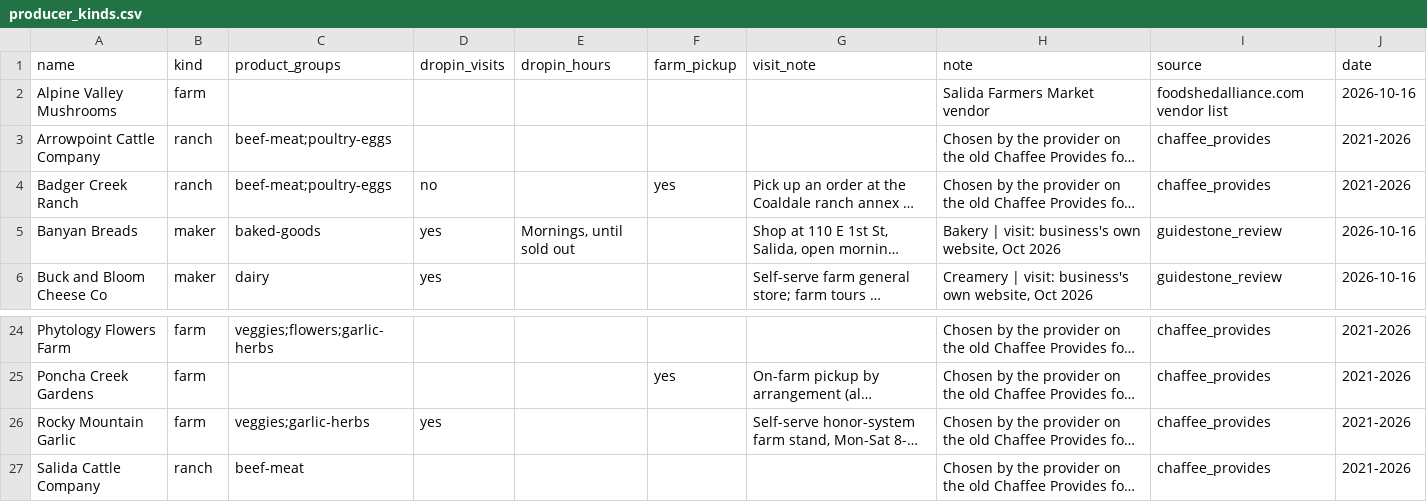
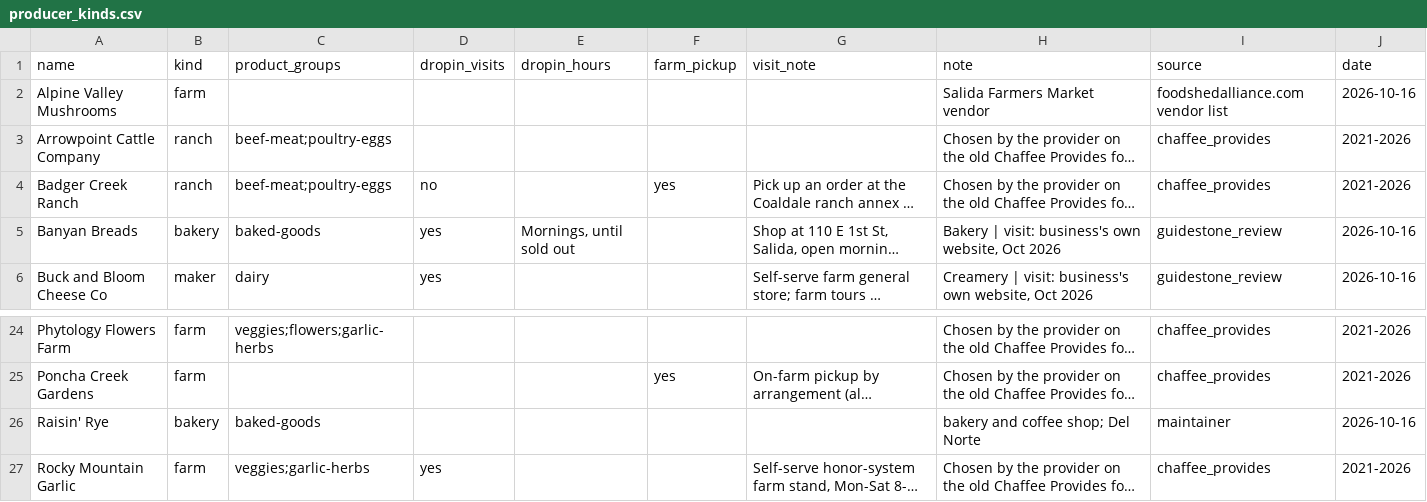
Before and after one commit to open-food-web/colorado-open-food-web, a CSV file: inputs/producer_kinds.csv, drawn as a sheet; only a part is shown, gaps mark what is left out; the shorter side is filled out with more unchanged rows; long unchanged cells end in …; the diff names each change by its address in the sheet, - before the commit and + after, or states it on an @@ line.

```diff
--- a/inputs/producer_kinds.csv
+++ b/inputs/producer_kinds.csv
-B5 (kind): maker
+B5 (kind): bakery
+row 26: Raisin' Rye | bakery | baked-goods |  |  |  |  | bakery and coffee shop; Del Norte | maintainer | 2026-10-16
```
Also changed, not shown: inputs/locations.csv, 2 other files.
